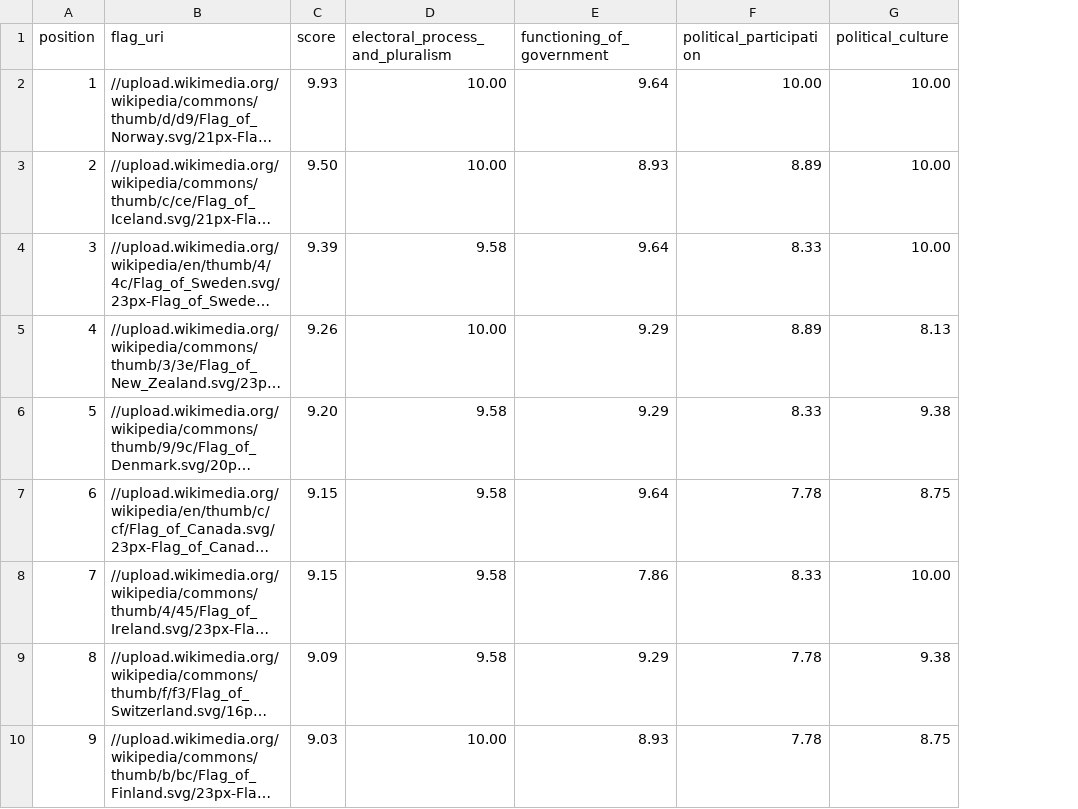
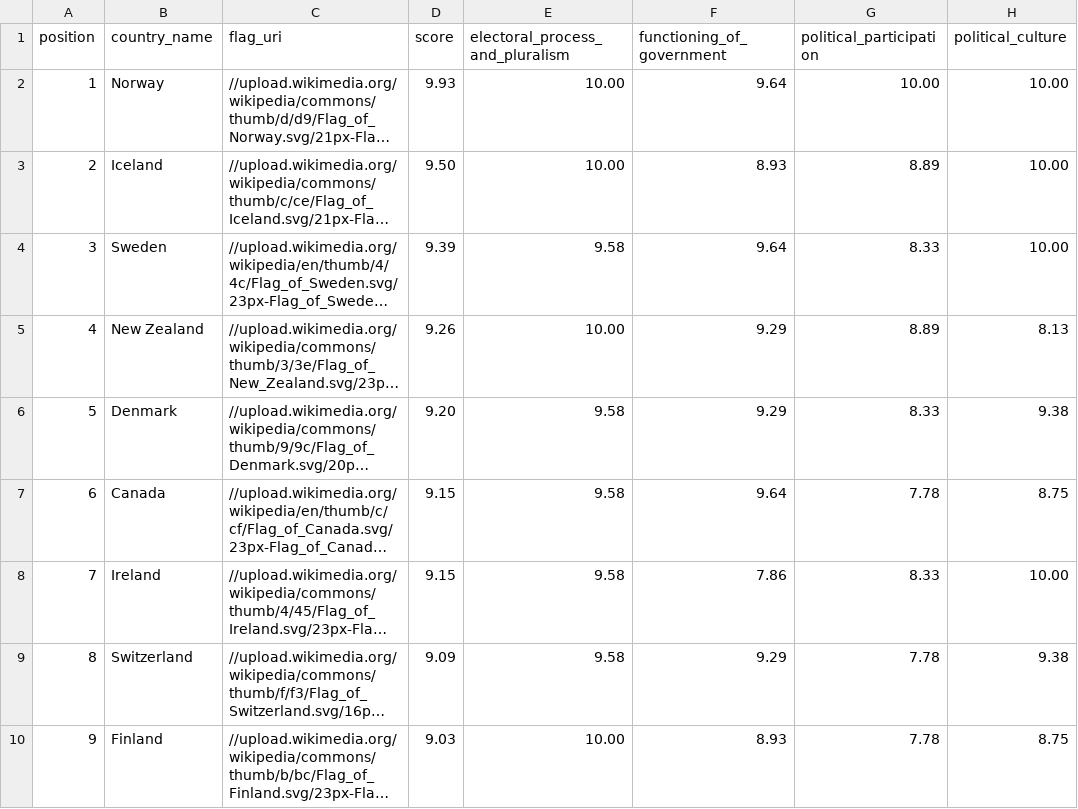
Before and after one commit to dimitrismistriotis/general_assembly_data_science_project, a CSV file: democracy_index_from_wikipedia/democracy_index_2016.csv, drawn as a sheet; only a part is shown; long unchanged cells end in …; the diff names each change by its address in the sheet, - before the commit and + after, or states it on an @@ line.

Commit message:
Fix: Country name was not present

```diff
--- a/democracy_index_from_wikipedia/democracy_index_2016.csv
+++ b/democracy_index_from_wikipedia/democracy_index_2016.csv
+column B (country_name), rows 2-10: Norway | Iceland | Sweden | New Zealand | Denmark | Canada | Ireland | Switzerland | Finland
```
Also changed, not shown: 4 other files.
